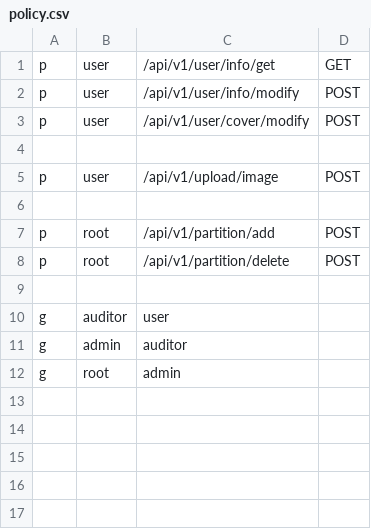
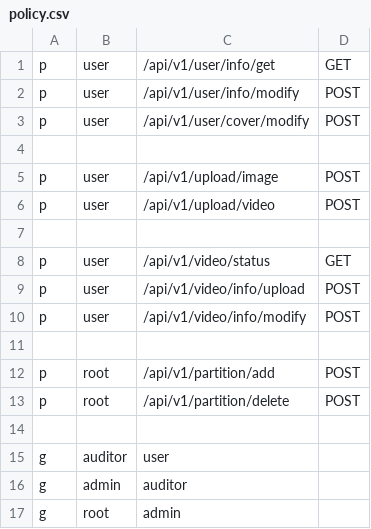
Before and after one commit to wangzmgit/leaf, a CSV file: server/static/casbin/policy.csv, drawn as a sheet; the diff names each change by its address in the sheet, - before the commit and + after, or states it on an @@ line.

```diff
--- a/server/static/casbin/policy.csv
+++ b/server/static/casbin/policy.csv
+row 6: p | user | /api/v1/upload/video | POST
+row 7: (empty)
+row 8: p | user | /api/v1/video/status | GET
+row 9: p | user | /api/v1/video/info/upload | POST
+row 10: p | user | /api/v1/video/info/modify | POST
```
Also changed, not shown: 31 other files.
